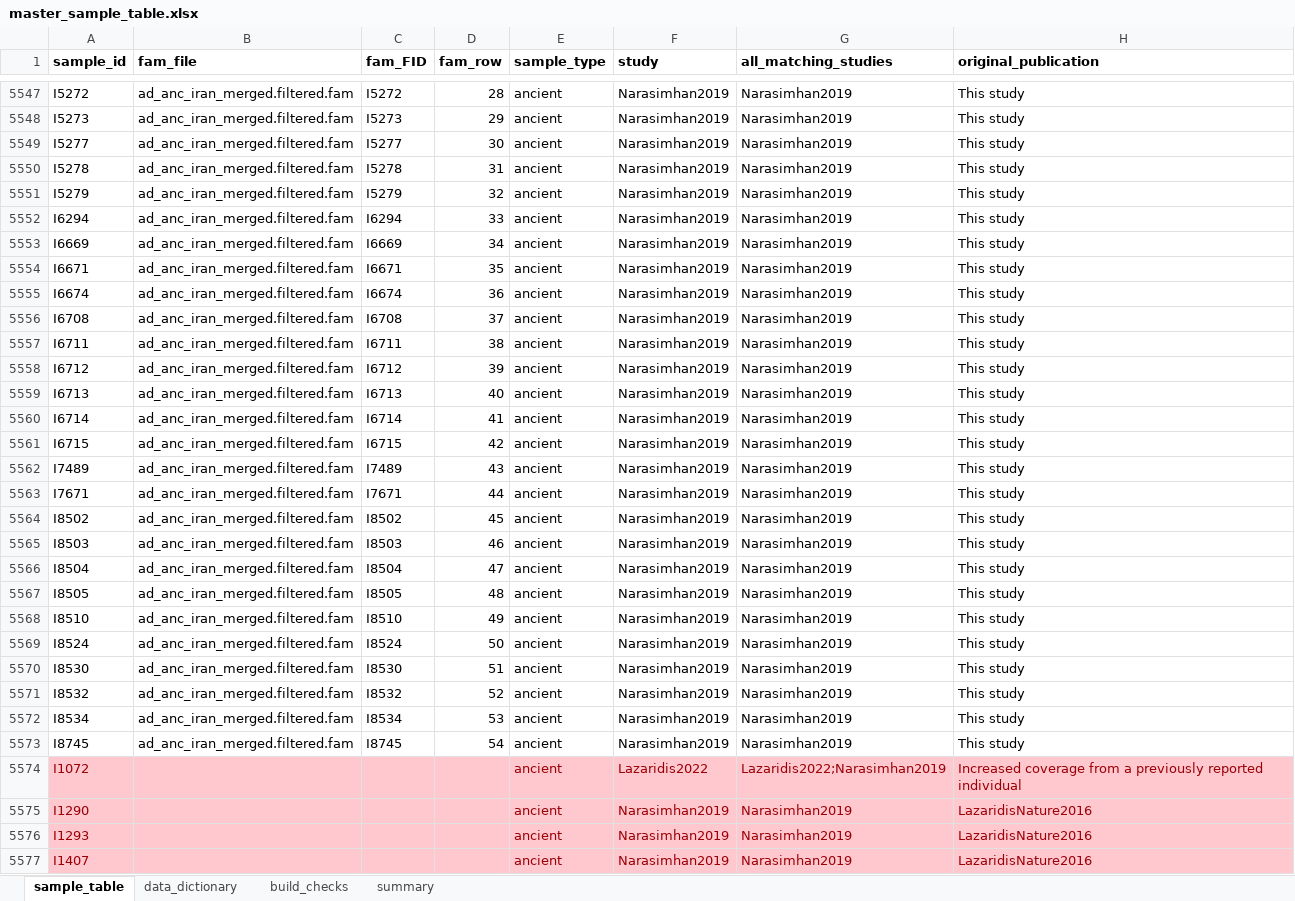
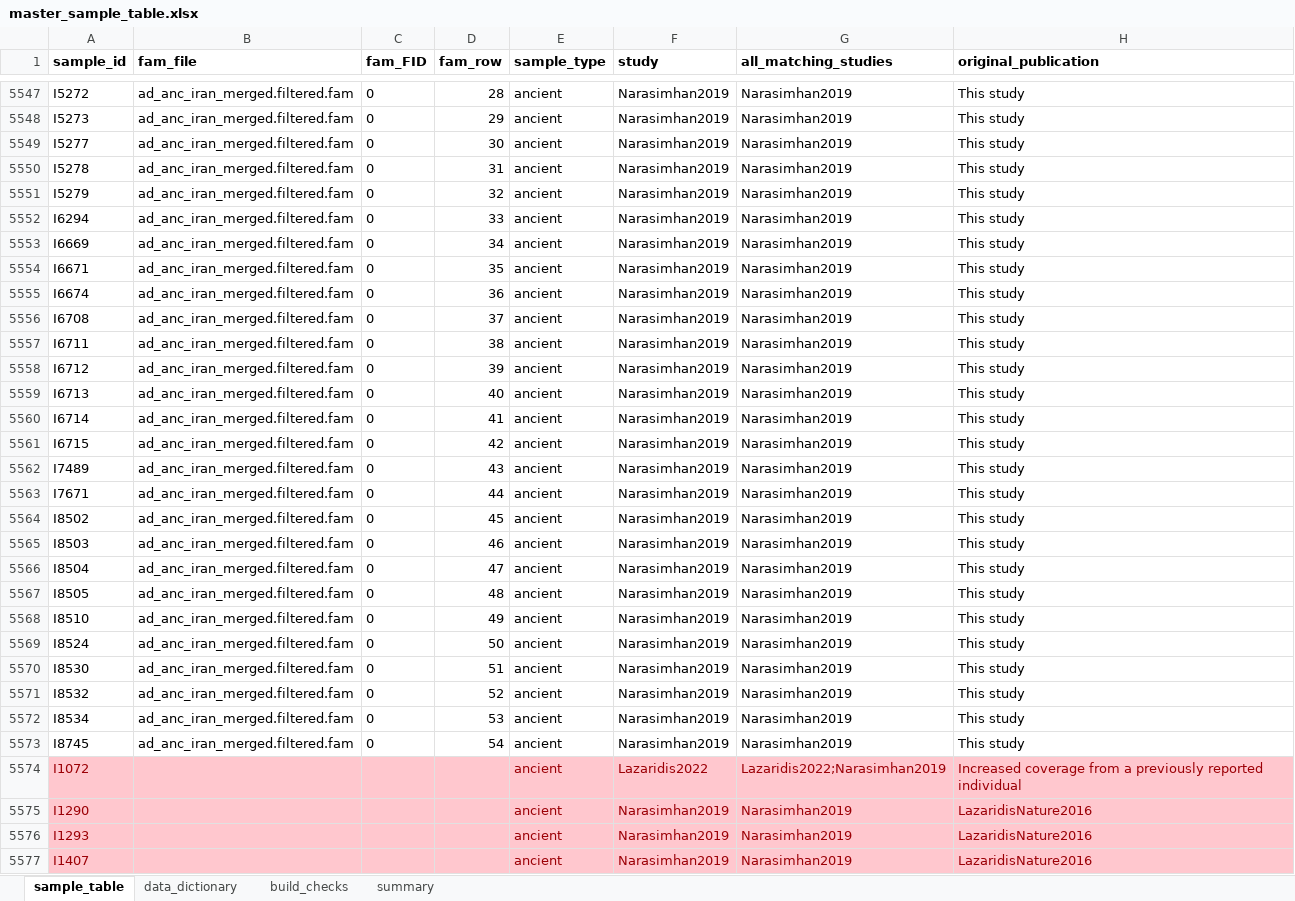
Before and after one commit to nadamels/iran_popgen, an Excel workbook: metadata/master_sample_table.xlsx, sheet sample_table, drawn as a sheet; only a part is shown, gaps mark what is left out; values as stored, in another font and other column widths than the file's, no borders; the diff covers the shown part only; the diff names each change by its address in the sheet, - before the commit and + after, or states it on an @@ line.

Commit message:
Repair ad_anc_iran_merged.filtered.fam (FID=0, IID=sample ID)

```diff
--- a/metadata/master_sample_table.xlsx (sheet sample_table)
+++ b/metadata/master_sample_table.xlsx (sheet sample_table)
-C5547 (fam_FID): I5272
+C5547 (fam_FID): 0
-C5548 (fam_FID): I5273
+C5548 (fam_FID): 0
-C5549 (fam_FID): I5277
+C5549 (fam_FID): 0
-C5550 (fam_FID): I5278
+C5550 (fam_FID): 0
-C5551 (fam_FID): I5279
+C5551 (fam_FID): 0
-C5552 (fam_FID): I6294
+C5552 (fam_FID): 0
-C5553 (fam_FID): I6669
+C5553 (fam_FID): 0
-C5554 (fam_FID): I6671
+C5554 (fam_FID): 0
-C5555 (fam_FID): I6674
+C5555 (fam_FID): 0
-C5556 (fam_FID): I6708
+C5556 (fam_FID): 0
-C5557 (fam_FID): I6711
+C5557 (fam_FID): 0
-C5558 (fam_FID): I6712
+C5558 (fam_FID): 0
-C5559 (fam_FID): I6713
+C5559 (fam_FID): 0
-C5560 (fam_FID): I6714
+C5560 (fam_FID): 0
-C5561 (fam_FID): I6715
+C5561 (fam_FID): 0
-C5562 (fam_FID): I7489
+C5562 (fam_FID): 0
-C5563 (fam_FID): I7671
+C5563 (fam_FID): 0
-C5564 (fam_FID): I8502
+C5564 (fam_FID): 0
-C5565 (fam_FID): I8503
+C5565 (fam_FID): 0
-C5566 (fam_FID): I8504
+C5566 (fam_FID): 0
-C5567 (fam_FID): I8505
+C5567 (fam_FID): 0
-C5568 (fam_FID): I8510
+C5568 (fam_FID): 0
-C5569 (fam_FID): I8524
+C5569 (fam_FID): 0
-C5570 (fam_FID): I8530
+C5570 (fam_FID): 0
-C5571 (fam_FID): I8532
+C5571 (fam_FID): 0
-C5572 (fam_FID): I8534
+C5572 (fam_FID): 0
-C5573 (fam_FID): I8745
+C5573 (fam_FID): 0
```
Also changed, not shown: 27 edited cells elsewhere in this sheet, sheet data_dictionary, 3 other files.
